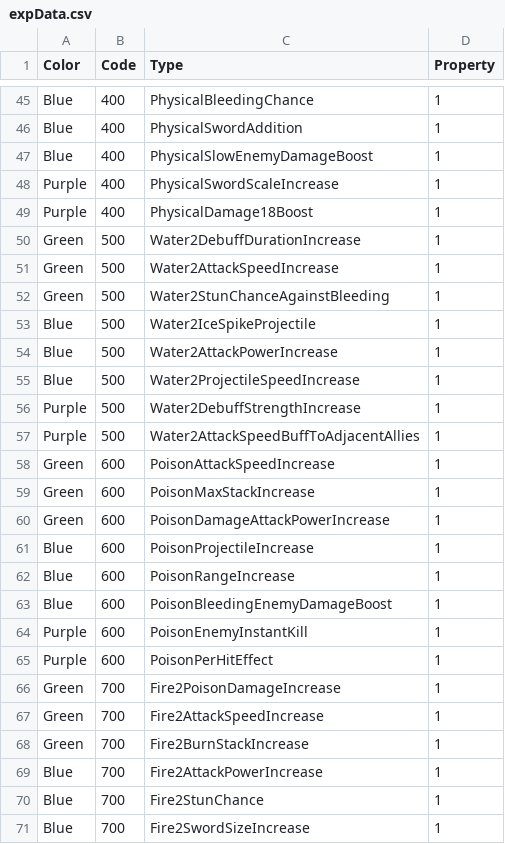
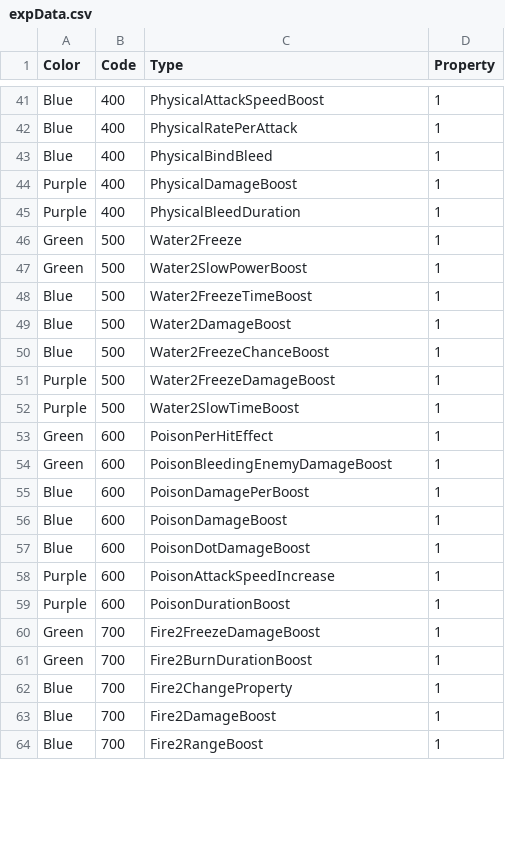
Before and after one commit to jhoon8903/Monster_Stars, a CSV file: Assets/Resources/expData.csv, drawn as a sheet; only a part is shown, gaps mark what is left out; removed rows and columns are numbered as before the commit, all else as after; the diff covers the shown part only; the diff names each change by its address in the sheet, - before the commit and + after, or states it on an @@ line.

```diff
--- a/Assets/Resources/expData.csv
+++ b/Assets/Resources/expData.csv
-C41 (Type): PhysicalBleedingChance
+C41 (Type): PhysicalAttackSpeedBoost
-C42 (Type): PhysicalSwordAddition
+C42 (Type): PhysicalRatePerAttack
-C43 (Type): PhysicalSlowEnemyDamageBoost
+C43 (Type): PhysicalBindBleed
-C44 (Type): PhysicalSwordScaleIncrease
+C44 (Type): PhysicalDamageBoost
-C45 (Type): PhysicalDamage18Boost
+C45 (Type): PhysicalBleedDuration
-row 50: Green | 500 | Water2DebuffDurationIncrease | 1
-C46 (Type): Water2AttackSpeedIncrease
+C46 (Type): Water2Freeze
-C47 (Type): Water2StunChanceAgainstBleeding
+C47 (Type): Water2SlowPowerBoost
-C48 (Type): Water2IceSpikeProjectile
+C48 (Type): Water2FreezeTimeBoost
-C49 (Type): Water2AttackPowerIncrease
+C49 (Type): Water2DamageBoost
-C50 (Type): Water2ProjectileSpeedIncrease
+C50 (Type): Water2FreezeChanceBoost
-C51 (Type): Water2DebuffStrengthIncrease
+C51 (Type): Water2FreezeDamageBoost
-C52 (Type): Water2AttackSpeedBuffToAdjacentAllies
+C52 (Type): Water2SlowTimeBoost
-C53 (Type): PoisonAttackSpeedIncrease
+C53 (Type): PoisonPerHitEffect
-row 59: Green | 600 | PoisonMaxStackIncrease | 1
-C54 (Type): PoisonDamageAttackPowerIncrease
+C54 (Type): PoisonBleedingEnemyDamageBoost
-C55 (Type): PoisonProjectileIncrease
+C55 (Type): PoisonDamagePerBoost
-C56 (Type): PoisonRangeIncrease
+C56 (Type): PoisonDamageBoost
-C57 (Type): PoisonBleedingEnemyDamageBoost
+C57 (Type): PoisonDotDamageBoost
-C58 (Type): PoisonEnemyInstantKill
+C58 (Type): PoisonAttackSpeedIncrease
-C59 (Type): PoisonPerHitEffect
+C59 (Type): PoisonDurationBoost
-C60 (Type): Fire2PoisonDamageIncrease
+C60 (Type): Fire2FreezeDamageBoost
-row 67: Green | 700 | Fire2AttackSpeedIncrease | 1
-C61 (Type): Fire2BurnStackIncrease
+C61 (Type): Fire2BurnDurationBoost
-C62 (Type): Fire2AttackPowerIncrease
+C62 (Type): Fire2ChangeProperty
-C63 (Type): Fire2StunChance
+C63 (Type): Fire2DamageBoost
-C64 (Type): Fire2SwordSizeIncrease
+C64 (Type): Fire2RangeBoost
```
Also changed, not shown: 5 removed rows and 30 edited cells elsewhere in this file, Assets/Resources/languageData.csv.
